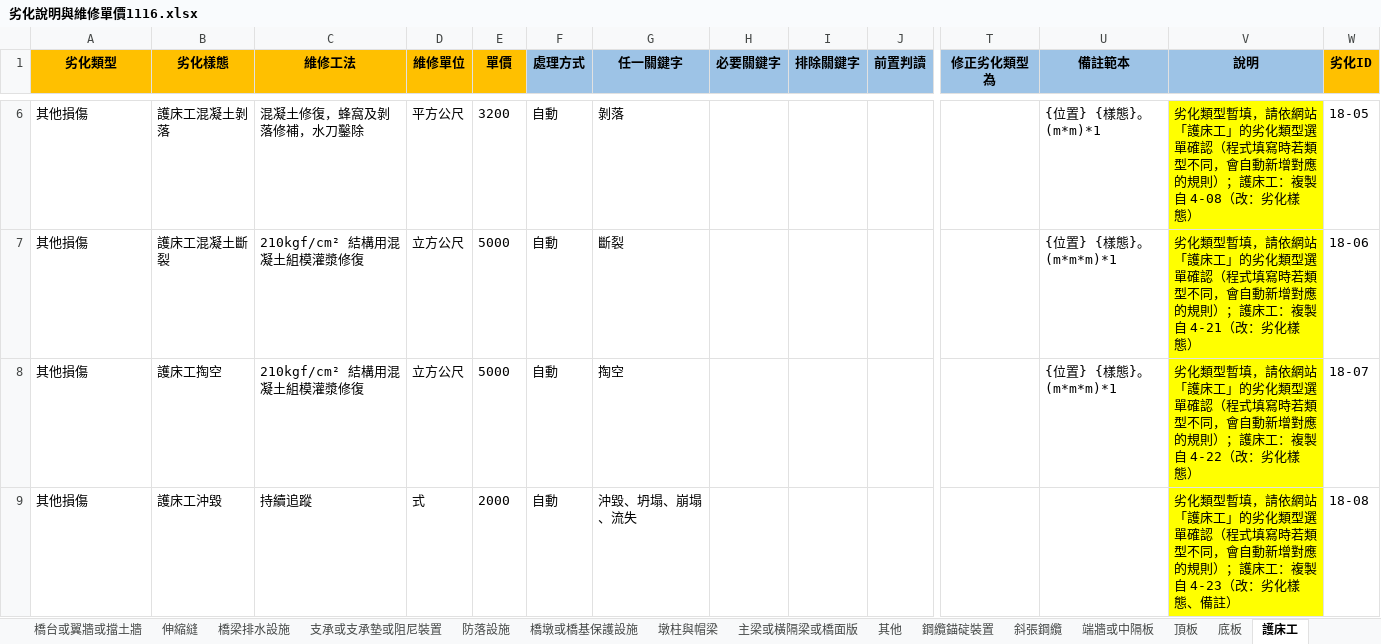
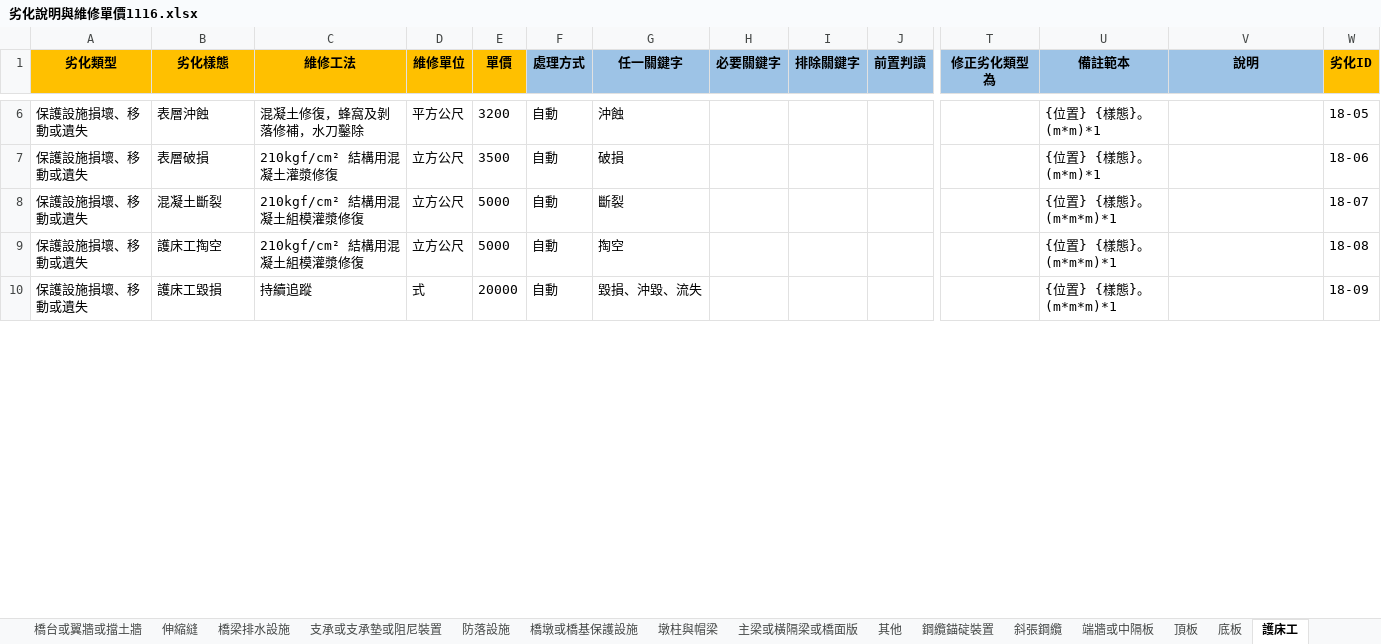
Before and after one commit to morisa3/bms2-autofill-Claude, an Excel workbook: data/劣化說明與維修單價1116.xlsx, sheet 護床工, drawn as a sheet; only a part is shown, gaps mark what is left out; values as stored, in another font and other column widths than the file's, no borders; removed rows and columns are numbered as before the commit, all else as after; rows hold the shown columns only; the diff covers the shown part only; the diff names each change by its address in the sheet, - before the commit and + after, or states it on an @@ line.

```diff
--- a/data/劣化說明與維修單價1116.xlsx (sheet 護床工)
+++ b/data/劣化說明與維修單價1116.xlsx (sheet 護床工)
-A6 (劣化類型): 其他損傷
+A6 (劣化類型): 保護設施損壞、移動或遺失
-B6 (劣化樣態): 護床工混凝土剝落
+B6 (劣化樣態): 表層沖蝕
-G6 (任一關鍵字): 剝落
+G6 (任一關鍵字): 沖蝕
-V6 fill: #FFFF00
+V6 fill: none
-V6 (說明): 劣化類型暫填，請依網站「護床工」的劣化類型選單確認（程式填寫時若類型不同，會自動新增對應的規則）；護床工：複製自 4-08（改：劣化樣態）
+V6 (說明): (empty)
+row 7: 保護設施損壞、移動或遺失 | 表層破損 | 210kgf/cm² 結構用混凝土灌漿修復 | 立方公尺 | 3500 | 自動 | 破損 |  |  |  |  | {位置} {樣態}。(m*m)*1 |  | 18-06
-A8:A9 (劣化類型): 其他損傷
+A8:A9 (劣化類型): 保護設施損壞、移動或遺失
-B8 (劣化樣態): 護床工混凝土斷裂
+B8 (劣化樣態): 混凝土斷裂
-V8 (說明): 劣化類型暫填，請依網站「護床工」的劣化類型選單確認（程式填寫時若類型不同，會自動新增對應的規則）；護床工：複製自 4-21（改：劣化樣態）
+V8 (說明): (empty)
-V8:V9 fill: #FFFF00
+V8:V9 fill: none
-W8 (劣化ID): 18-06
+W8 (劣化ID): 18-07
-V9 (說明): 劣化類型暫填，請依網站「護床工」的劣化類型選單確認（程式填寫時若類型不同，會自動新增對應的規則）；護床工：複製自 4-22（改：劣化樣態）
+V9 (說明): (empty)
-W9 (劣化ID): 18-07
+W9 (劣化ID): 18-08
-row 9: 其他損傷 | 護床工沖毀 | 持續追蹤 | 式 | 2000 | 自動 | 沖毀、坍塌、崩塌、流失 |  |  |  |  |  | 劣化類型暫填，請依網站「護床工」的劣化類型選單確認（程式填寫時若類型不同，會自動新增對應的規則）；護床工：複製自 4-23（改：劣化樣態、備註） | 18-08
+row 10: 保護設施損壞、移動或遺失 | 護床工毀損 | 持續追蹤 | 式 | 20000 | 自動 | 毀損、沖毀、流失 |  |  |  |  | {位置} {樣態}。(m*m*m)*1 |  | 18-09
```
Also changed, not shown: 2 added rows, 2 removed rows, 37 edited cells and cell formats elsewhere in this sheet, sheet 端牆或中隔板, sheet 說明, sheet 頂板, sheet 橋台或翼牆或擋土牆, sheet 主梁或橫隔梁或橋面版, sheet 鋼纜錨碇裝置, 15 more sheets, 14 other files.
